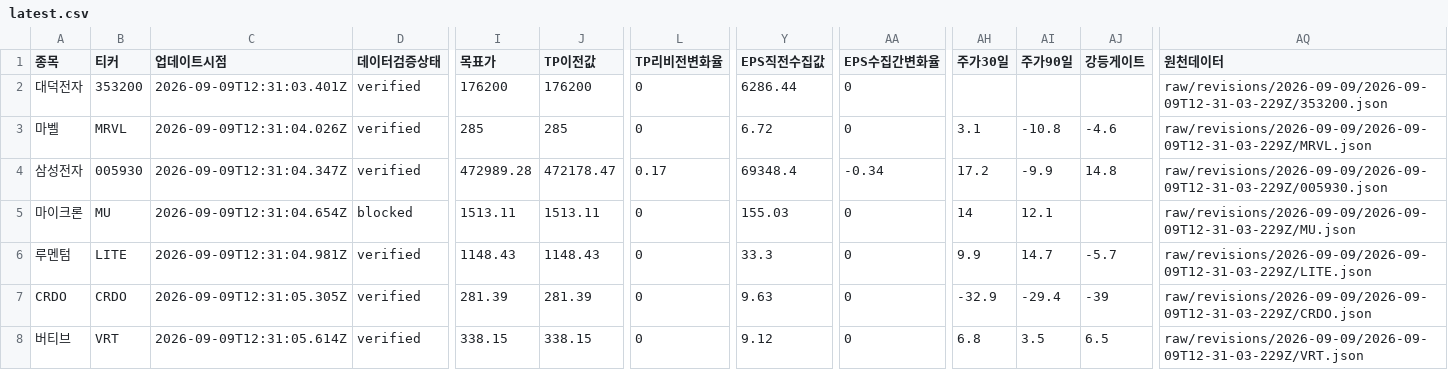
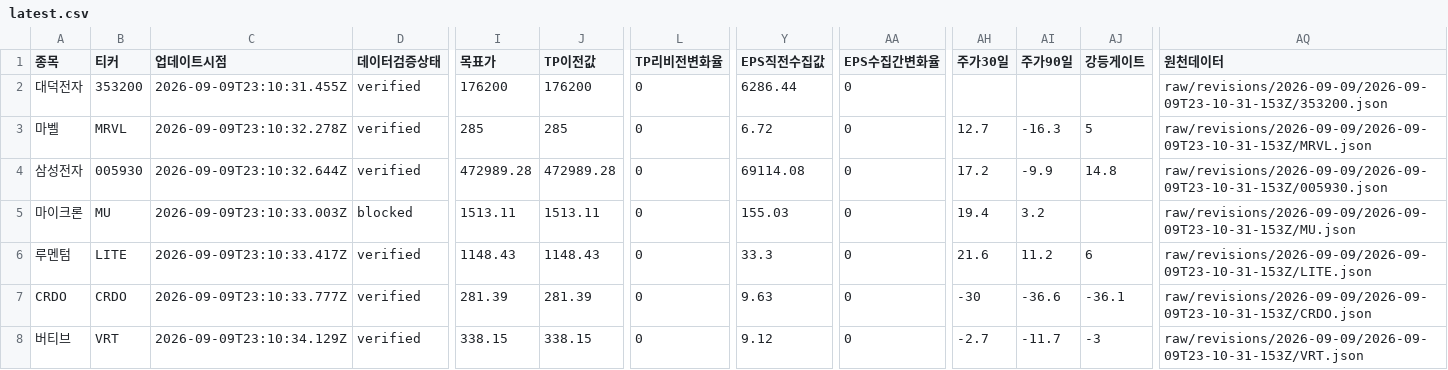
Before and after one commit to SimpleorNothing/ten-bagger, a CSV file: raw/revisions/latest.csv, drawn as a sheet; only a part is shown, gaps mark what is left out; the diff covers the shown part only; the diff names each change by its address in the sheet, - before the commit and + after, or states it on an @@ line.

Commit message:
chore: update market data + integrity-audited revisions (#2041)
Co-authored-by: github-actions[bot] <41898282+github-actions[bot]@users.noreply.github.com>

```diff
--- a/raw/revisions/latest.csv
+++ b/raw/revisions/latest.csv
-C2 (업데이트시점): 2026-09-09T12:31:03.401Z
+C2 (업데이트시점): 2026-09-09T23:10:31.455Z
-AQ2 (원천데이터): raw/revisions/2026-09-09/2026-09-09T12-31-03-229Z/353200.json
+AQ2 (원천데이터): raw/revisions/2026-09-09/2026-09-09T23-10-31-153Z/353200.json
-C3 (업데이트시점): 2026-09-09T12:31:04.026Z
+C3 (업데이트시점): 2026-09-09T23:10:32.278Z
-AH3 (주가30일): 3.1
+AH3 (주가30일): 12.7
-AI3 (주가90일): -10.8
+AI3 (주가90일): -16.3
-AJ3 (강등게이트): -4.6
+AJ3 (강등게이트): 5
-AQ3 (원천데이터): raw/revisions/2026-09-09/2026-09-09T12-31-03-229Z/MRVL.json
+AQ3 (원천데이터): raw/revisions/2026-09-09/2026-09-09T23-10-31-153Z/MRVL.json
-C4 (업데이트시점): 2026-09-09T12:31:04.347Z
+C4 (업데이트시점): 2026-09-09T23:10:32.644Z
-J4 (TP이전값): 472178.47
+J4 (TP이전값): 472989.28
-L4 (TP리비전변화율): 0.17
+L4 (TP리비전변화율): 0
-Y4 (EPS직전수집값): 69348.4
+Y4 (EPS직전수집값): 69114.08
-AA4 (EPS수집간변화율): -0.34
+AA4 (EPS수집간변화율): 0
-AQ4 (원천데이터): raw/revisions/2026-09-09/2026-09-09T12-31-03-229Z/005930.json
+AQ4 (원천데이터): raw/revisions/2026-09-09/2026-09-09T23-10-31-153Z/005930.json
-C5 (업데이트시점): 2026-09-09T12:31:04.654Z
+C5 (업데이트시점): 2026-09-09T23:10:33.003Z
-AH5 (주가30일): 14
+AH5 (주가30일): 19.4
-AI5 (주가90일): 12.1
+AI5 (주가90일): 3.2
-AQ5 (원천데이터): raw/revisions/2026-09-09/2026-09-09T12-31-03-229Z/MU.json
+AQ5 (원천데이터): raw/revisions/2026-09-09/2026-09-09T23-10-31-153Z/MU.json
-C6 (업데이트시점): 2026-09-09T12:31:04.981Z
+C6 (업데이트시점): 2026-09-09T23:10:33.417Z
-AH6 (주가30일): 9.9
+AH6 (주가30일): 21.6
-AI6 (주가90일): 14.7
+AI6 (주가90일): 11.2
-AJ6 (강등게이트): -5.7
+AJ6 (강등게이트): 6
-AQ6 (원천데이터): raw/revisions/2026-09-09/2026-09-09T12-31-03-229Z/LITE.json
+AQ6 (원천데이터): raw/revisions/2026-09-09/2026-09-09T23-10-31-153Z/LITE.json
-C7 (업데이트시점): 2026-09-09T12:31:05.305Z
+C7 (업데이트시점): 2026-09-09T23:10:33.777Z
-AH7 (주가30일): -32.9
+AH7 (주가30일): -30
-AI7 (주가90일): -29.4
+AI7 (주가90일): -36.6
-AJ7 (강등게이트): -39
+AJ7 (강등게이트): -36.1
-AQ7 (원천데이터): raw/revisions/2026-09-09/2026-09-09T12-31-03-229Z/CRDO.json
+AQ7 (원천데이터): raw/revisions/2026-09-09/2026-09-09T23-10-31-153Z/CRDO.json
-C8 (업데이트시점): 2026-09-09T12:31:05.614Z
+C8 (업데이트시점): 2026-09-09T23:10:34.129Z
-AH8 (주가30일): 6.8
+AH8 (주가30일): -2.7
-AI8 (주가90일): 3.5
+AI8 (주가90일): -11.7
-AJ8 (강등게이트): 6.5
+AJ8 (강등게이트): -3
-AQ8 (원천데이터): raw/revisions/2026-09-09/2026-09-09T12-31-03-229Z/VRT.json
+AQ8 (원천데이터): raw/revisions/2026-09-09/2026-09-09T23-10-31-153Z/VRT.json
```
Also changed, not shown: 75 edited cells elsewhere in this file, 35 other files.
